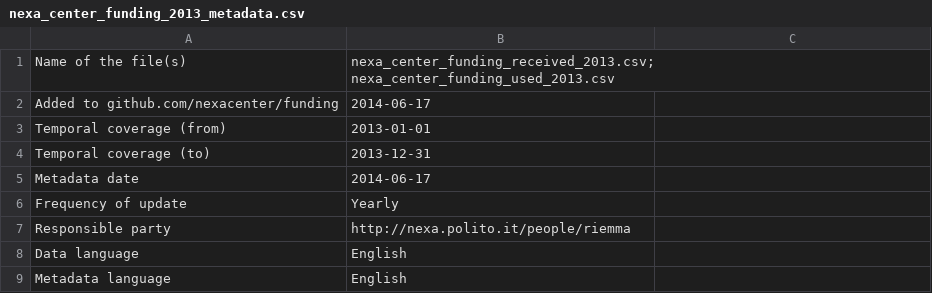
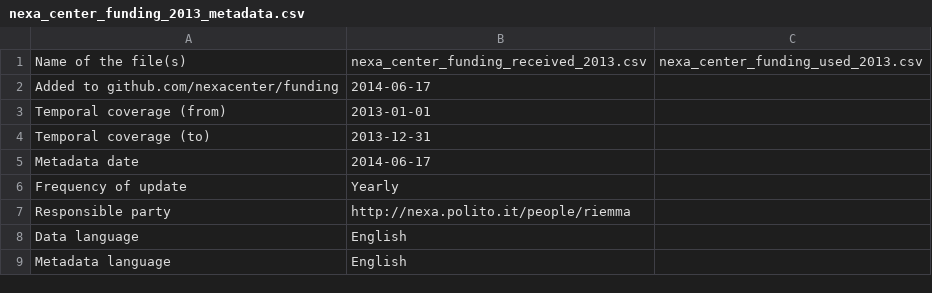
Before and after one commit to nexacenter/funding, a CSV file: 2013/nexa_center_funding_2013_metadata.csv, drawn as a sheet; the diff names each change by its address in the sheet, - before the commit and + after, or states it on an @@ line.

```diff
--- a/2013/nexa_center_funding_2013_metadata.csv
+++ b/2013/nexa_center_funding_2013_metadata.csv
-B1: nexa_center_funding_received_2013.csv; nexa_center_funding_used_2013.csv
+B1: nexa_center_funding_received_2013.csv
-C1: (empty)
+C1: nexa_center_funding_used_2013.csv
```
Also changed, not shown: 2012/nexa_center_funding_2012_metadata.csv, 2012/nexa_center_funding_used_2012.csv, 2 other files.
